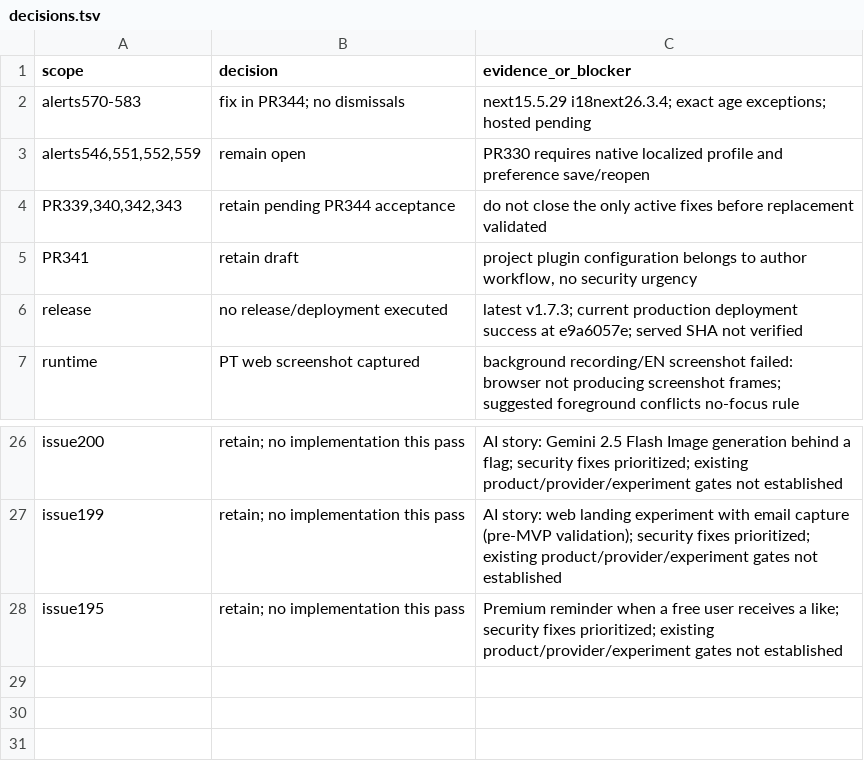
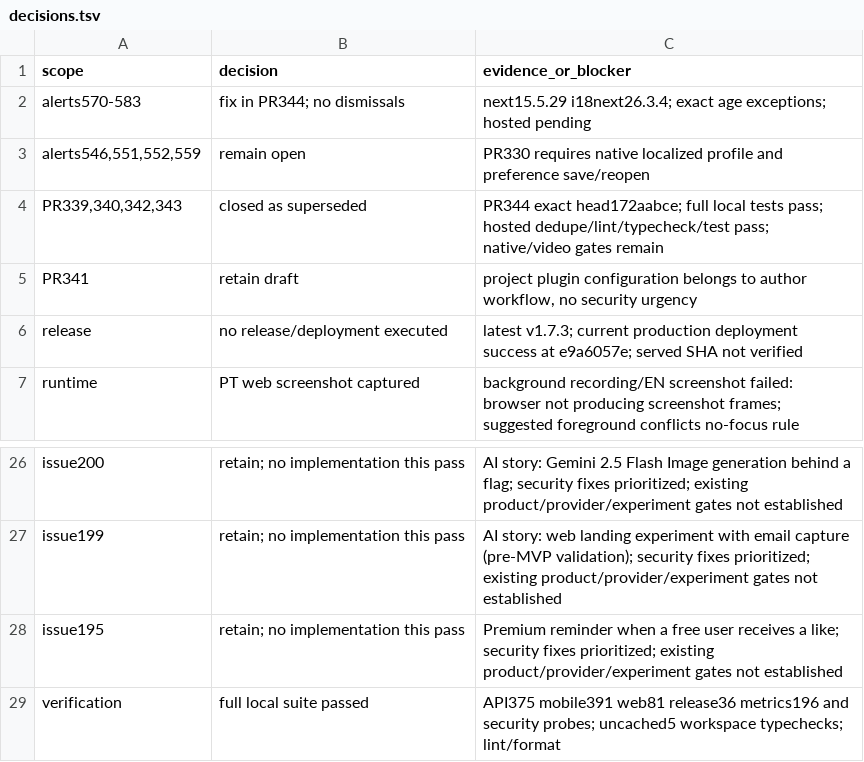
Before and after one commit to GSTJ/pegada, a TSV file: decisions.tsv, drawn as a sheet; only a part is shown, gaps mark what is left out.

Commit message:
chore: attach Pegada maintenance evidence

```diff
--- a/decisions.tsv
+++ b/decisions.tsv
@@ -3,3 +3,3 @@ alerts570-583	fix in PR344; no dismissals	next15.5.29 i18next26.3.4; exact age e
 alerts546,551,552,559	remain open	PR330 requires native localized profile and preference save/reopen
-PR339,340,342,343	retain pending PR344 acceptance	do not close the only active fixes before replacement validated
+PR339,340,342,343	closed as superseded	PR344 exact head172aabce; full local tests pass; hosted dedupe/lint/typecheck/test pass; native/video gates remain
 PR341	retain draft	project plugin configuration belongs to author workflow, no security urgency
@@ -28 +28,2 @@ issue199	retain; no implementation this pass	AI story: web landing experiment wi
 issue195	retain; no implementation this pass	Premium reminder when a free user receives a like; security fixes prioritized; existing product/provider/experiment gates not established
+verification	full local suite passed	API375 mobile391 web81 release36 metrics196 and security probes; uncached5 workspace typechecks; lint/format
```
Also changed, not shown: 2 other files.
